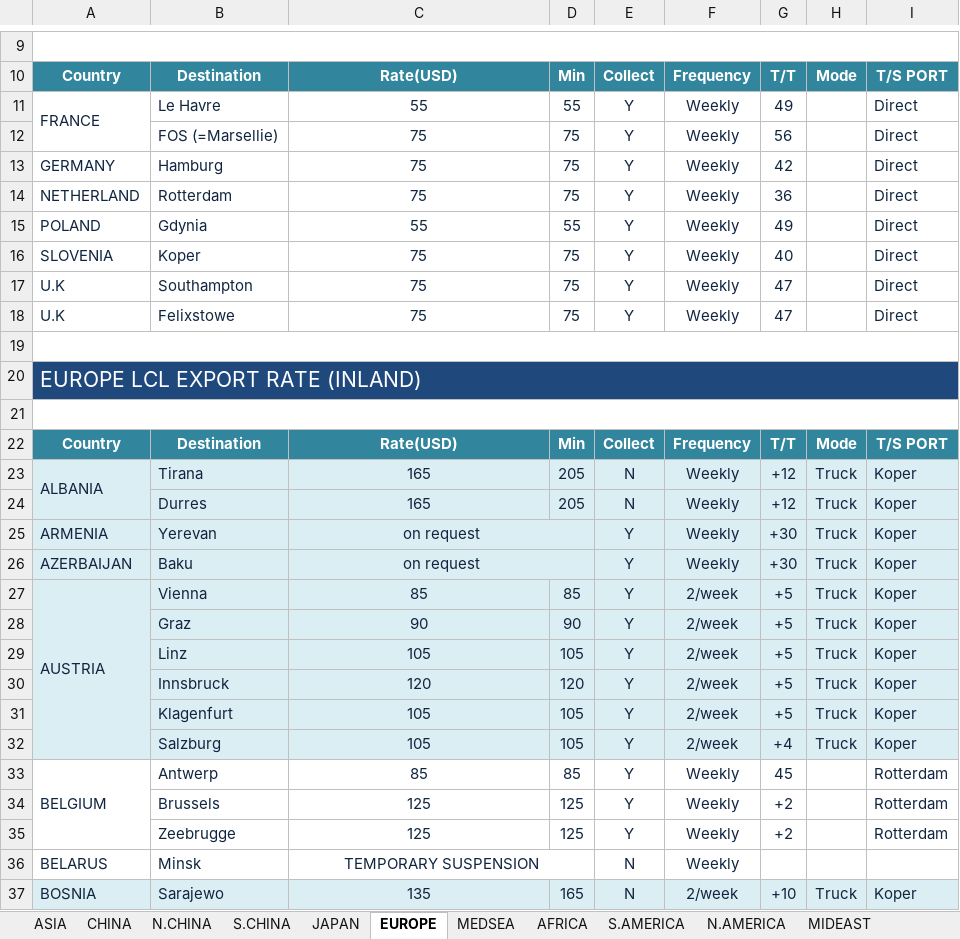
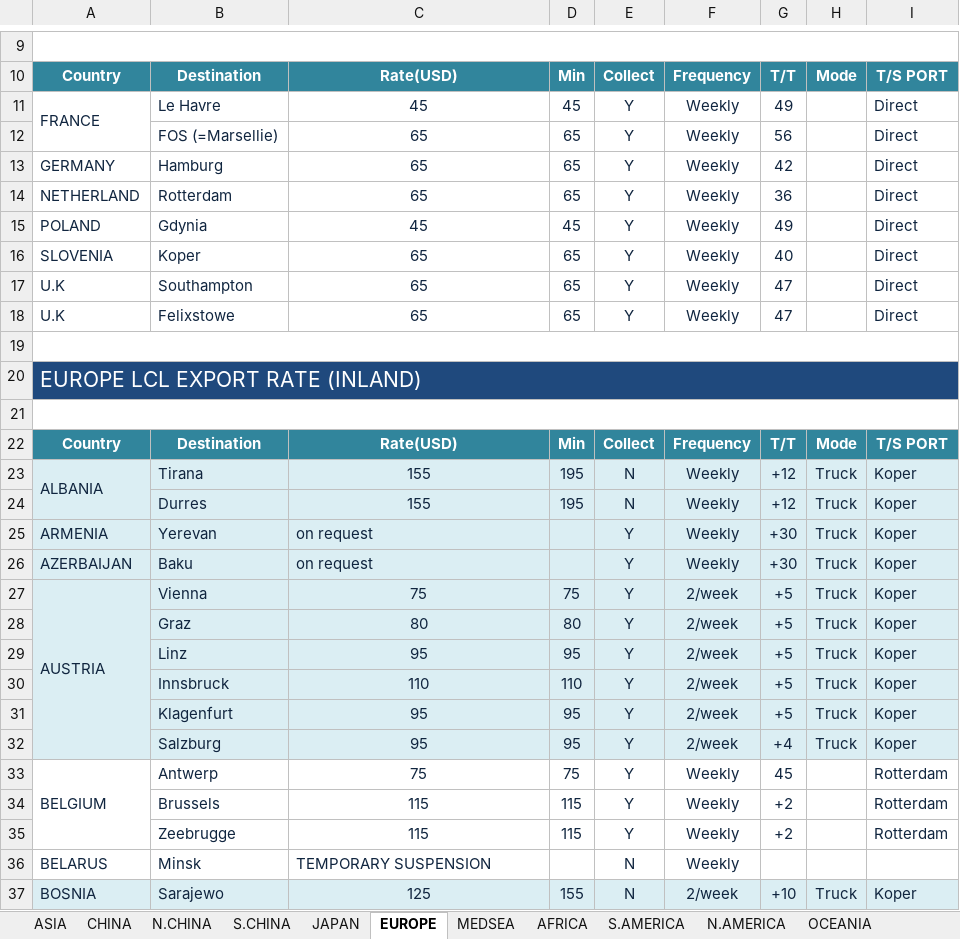
Before and after one commit to KBRIDGE05/KBDGFW, an Excel workbook: data/LCL FREIGHT.xlsx, sheet EUROPE, drawn as a sheet; only a part is shown, gaps mark what is left out; values as stored, in another font and other column widths than the file's, no borders; charts and pictures not drawn; the diff covers the shown part only; the diff names each change by its address in the sheet, - before the commit and + after, or states it on an @@ line.

```diff
--- a/data/LCL FREIGHT.xlsx (sheet EUROPE)
+++ b/data/LCL FREIGHT.xlsx (sheet EUROPE)
-C11: 55
+C11: 45
-D11: 55
+D11: 45
-C12:C14: 75
+C12:C14: 65
-D12:D14: 75
+D12:D14: 65
-C15: 55
+C15: 45
-D15: 55
+D15: 45
-C16:C18: 75
+C16:C18: 65
-D16:D18: 75
+D16:D18: 65
-C23:C24: 165
+C23:C24: 155
-D23:D24: 205
+D23:D24: 195
-C25:C26 alignment: center
+C25:C26 alignment: left
-C25:D25 merged
-C26:D26 merged
-C27: 85
+C27: 75
-D27: 85
+D27: 75
-C28: 90
+C28: 80
-D28: 90
+D28: 80
-C29: 105
+C29: 95
-D29: 105
+D29: 95
-C30: 120
+C30: 110
-D30: 120
+D30: 110
-C31:C32: 105
+C31:C32: 95
-D31:D32: 105
+D31:D32: 95
-C33: 85
+C33: 75
-D33: 85
+D33: 75
-C34:C35: 125
+C34:C35: 115
-D34:D35: 125
+D34:D35: 115
-C36 alignment: center
+C36 alignment: left
-C36:D36 merged
-C37: 135
+C37: 125
-D37: 165
+D37: 155
```
Also changed, not shown: 156 edited cells, cell formats and merged cells elsewhere in this sheet, sheet MEDSEA, sheet S.AMERICA, sheet AFRICA, sheet MIDEAST, sheet ASIA, sheet OCEANIA, 1 more sheet, other sheet tabs, charts or pictures, data/ocean-freight.xlsx.
